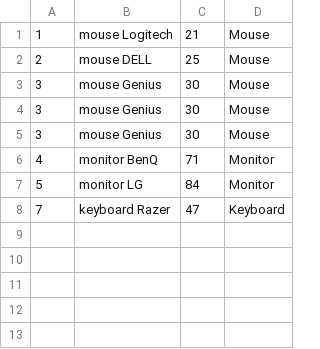
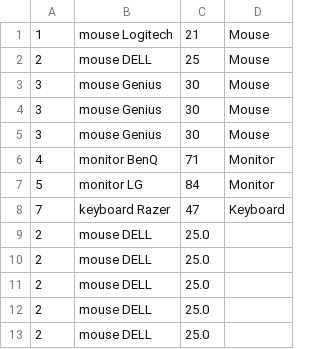
Before and after one commit to palevikovayu/Homework5, a CSV file: shop1.csv, drawn as a sheet; the diff names each change by its address in the sheet, - before the commit and + after, or states it on an @@ line.

```diff
--- a/shop1.csv
+++ b/shop1.csv
+row 9: 2 | mouse DELL | 25.0
+row 10: 2 | mouse DELL | 25.0
+row 11: 2 | mouse DELL | 25.0
+row 12: 2 | mouse DELL | 25.0
+row 13: 2 | mouse DELL | 25.0
```
Also changed, not shown: 24 other files.
